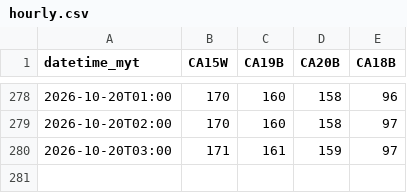
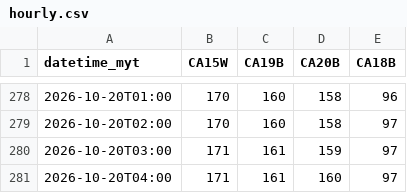
Before and after one commit to sippananda/sasana_api, a CSV file: docs/data/hourly.csv, drawn as a sheet; only a part is shown, gaps mark what is left out.

```diff
--- a/docs/data/hourly.csv
+++ b/docs/data/hourly.csv
@@ -280 +280,2 @@ datetime_myt,CA15W,CA19B,CA20B,CA18B
 2026-10-20T03:00,171,161,159,97
+2026-10-20T04:00,171,161,160,97
```
Also changed, not shown: docs/data/hourly_extra.csv, docs/data/sensor.csv, 1 other file.
